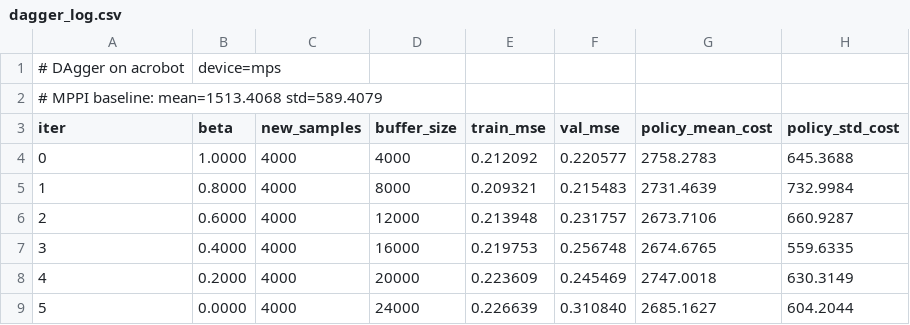
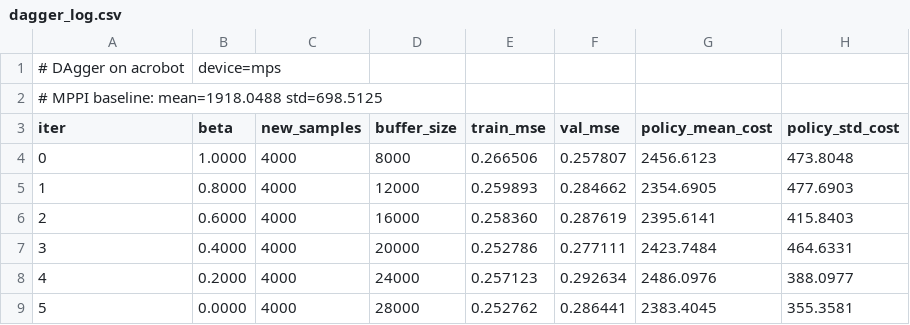
Before and after one commit to r-rishabh-j/mppi-gps, a CSV file: results/dagger_acrobot/dagger_log.csv, drawn as a sheet; only a part is shown; the diff covers the shown part only.

Commit message:
deterministic policy

```diff
--- a/results/dagger_acrobot/dagger_log.csv
+++ b/results/dagger_acrobot/dagger_log.csv
@@ -1,9 +1,9 @@
 # DAgger on acrobot, device=mps
-# MPPI baseline: mean=1513.4068 std=589.4079
+# MPPI baseline: mean=1918.0488 std=698.5125
 iter,beta,new_samples,buffer_size,train_mse,val_mse,policy_mean_cost,policy_std_cost
-0,1.0000,4000,4000,0.212092,0.220577,2758.2783,645.3688
-1,0.8000,4000,8000,0.209321,0.215483,2731.4639,732.9984
-2,0.6000,4000,12000,0.213948,0.231757,2673.7106,660.9287
-3,0.4000,4000,16000,0.219753,0.256748,2674.6765,559.6335
-4,0.2000,4000,20000,0.223609,0.245469,2747.0018,630.3149
-5,0.0000,4000,24000,0.226639,0.310840,2685.1627,604.2044
+0,1.0000,4000,8000,0.266506,0.257807,2456.6123,473.8048
+1,0.8000,4000,12000,0.259893,0.284662,2354.6905,477.6903
+2,0.6000,4000,16000,0.258360,0.287619,2395.6141,415.8403
+3,0.4000,4000,20000,0.252786,0.277111,2423.7484,464.6331
+4,0.2000,4000,24000,0.257123,0.292634,2486.0976,388.0977
+5,0.0000,4000,28000,0.252762,0.286441,2383.4045,355.3581
```
Also changed, not shown: 20 edited cells elsewhere in this file, 12 other files.
